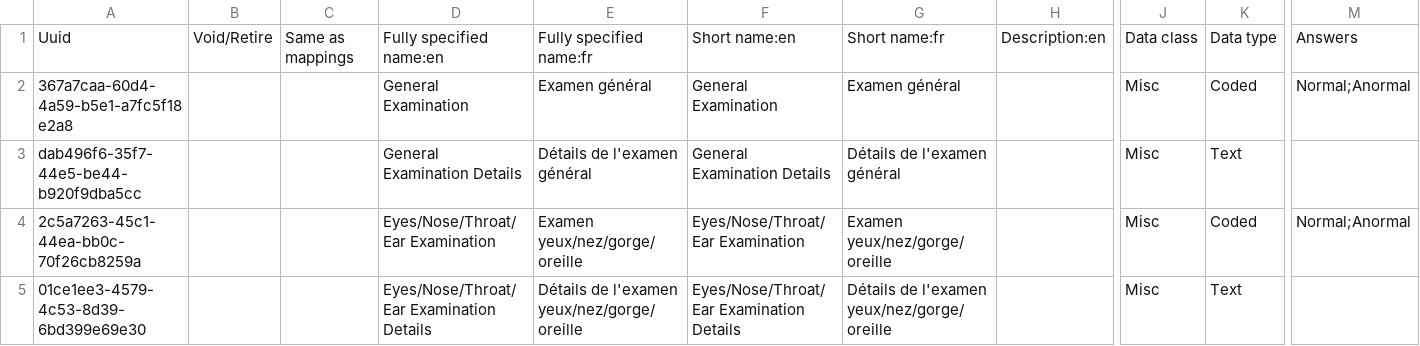
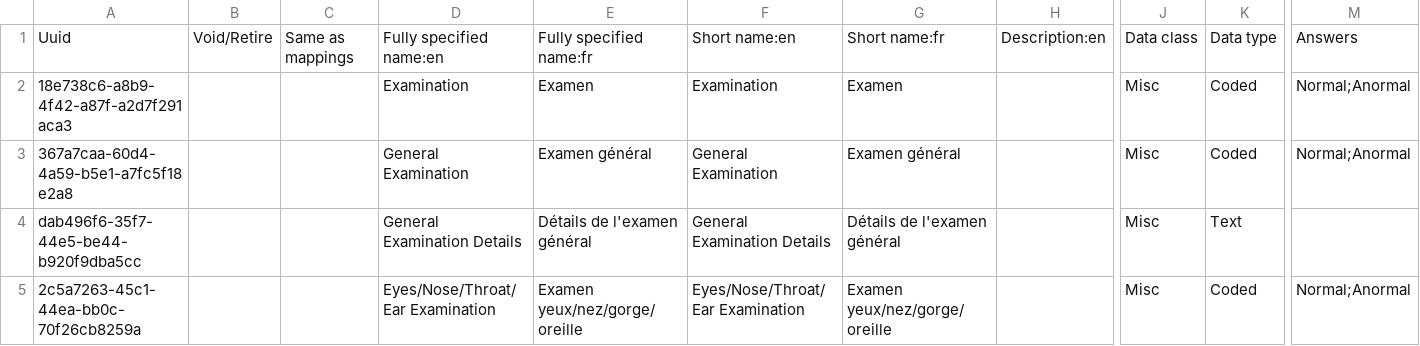
Before and after one commit to reagan-meant/openmrs-config-haiti, a CSV file: configuration/concepts/examination.csv, drawn as a sheet; only a part is shown, gaps mark what is left out; the shorter side is filled out with more unchanged rows; rows hold the shown columns only; the diff names each change by its address in the sheet, - before the commit and + after, or states it on an @@ line.

```diff
--- a/configuration/concepts/examination.csv
+++ b/configuration/concepts/examination.csv
+row 2: 18e738c6-a8b9-4f42-a87f-a2d7f291aca3 |  |  | Examination | Examen | Examination | Examen |  | Misc | Coded | Normal;Anormal
```
Also changed, not shown: configuration/concepts/historique_sante.csv, configuration/concepts/reviewofsystems.csv.
